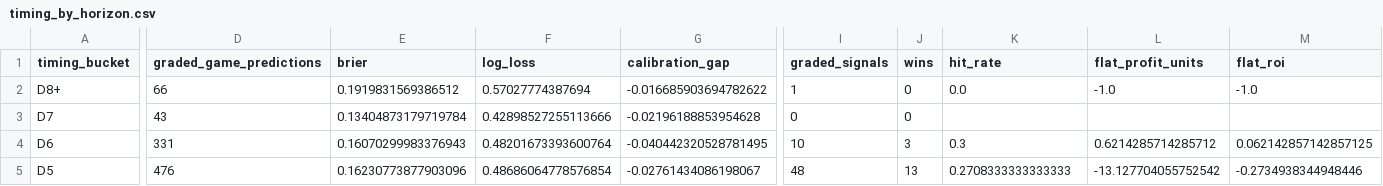
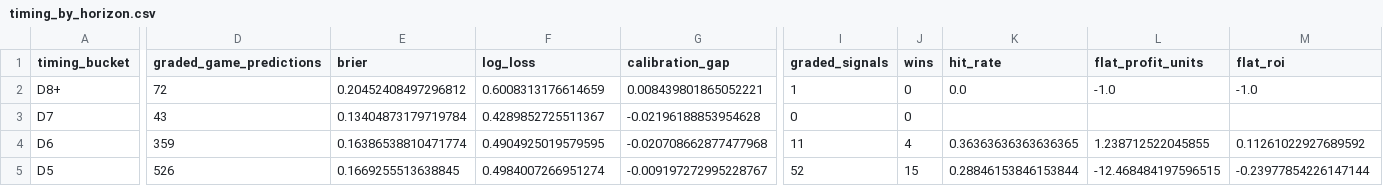
Before and after one commit to drhyphy/ncaa-football-daily-board, a CSV file: model/reports/timing_by_horizon.csv, drawn as a sheet; only a part is shown, gaps mark what is left out; the diff covers the shown part only; the diff names each change by its address in the sheet, - before the commit and + after, or states it on an @@ line.

```diff
--- a/model/reports/timing_by_horizon.csv
+++ b/model/reports/timing_by_horizon.csv
-D2 (graded_game_predictions): 66
+D2 (graded_game_predictions): 72
-E2 (brier): 0.1919831569386512
+E2 (brier): 0.20452408497296812
-F2 (log_loss): 0.57027774387694
+F2 (log_loss): 0.6008313176614659
-G2 (calibration_gap): -0.016685903694782622
+G2 (calibration_gap): 0.008439801865052221
-F3 (log_loss): 0.42898527255113666
+F3 (log_loss): 0.4289852725511367
-D4 (graded_game_predictions): 331
+D4 (graded_game_predictions): 359
-E4 (brier): 0.16070299983376943
+E4 (brier): 0.16386538810471774
-F4 (log_loss): 0.48201673393600764
+F4 (log_loss): 0.4904925019579595
-G4 (calibration_gap): -0.040442320528781495
+G4 (calibration_gap): -0.020708662877477968
-I4 (graded_signals): 10
+I4 (graded_signals): 11
-J4 (wins): 3
+J4 (wins): 4
-K4 (hit_rate): 0.3
+K4 (hit_rate): 0.36363636363636365
-L4 (flat_profit_units): 0.6214285714285712
+L4 (flat_profit_units): 1.238712522045855
-M4 (flat_roi): 0.062142857142857125
+M4 (flat_roi): 0.11261022927689592
-D5 (graded_game_predictions): 476
+D5 (graded_game_predictions): 526
-E5 (brier): 0.16230773877903096
+E5 (brier): 0.1669255513638845
-F5 (log_loss): 0.48686064778576854
+F5 (log_loss): 0.4984007266951274
-G5 (calibration_gap): -0.02761434086198067
+G5 (calibration_gap): -0.009197272995228767
-I5 (graded_signals): 48
+I5 (graded_signals): 52
-J5 (wins): 13
+J5 (wins): 15
-K5 (hit_rate): 0.2708333333333333
+K5 (hit_rate): 0.28846153846153844
-L5 (flat_profit_units): -13.127704055752542
+L5 (flat_profit_units): -12.468484197596515
-M5 (flat_roi): -0.2734938344948446
+M5 (flat_roi): -0.23977854226147144
```
Also changed, not shown: 67 edited cells elsewhere in this file, model/reports/timing_game_lifecycle.csv, model/reports/timing_pairwise_prices.csv, 7 other files.
